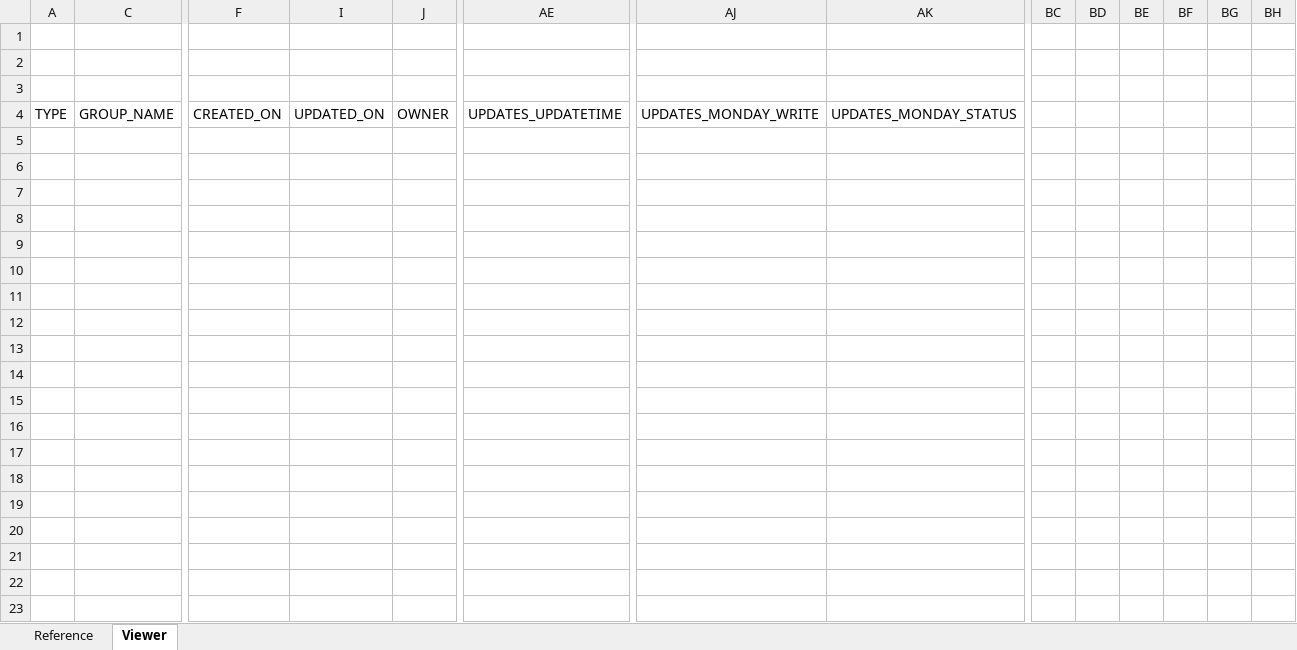
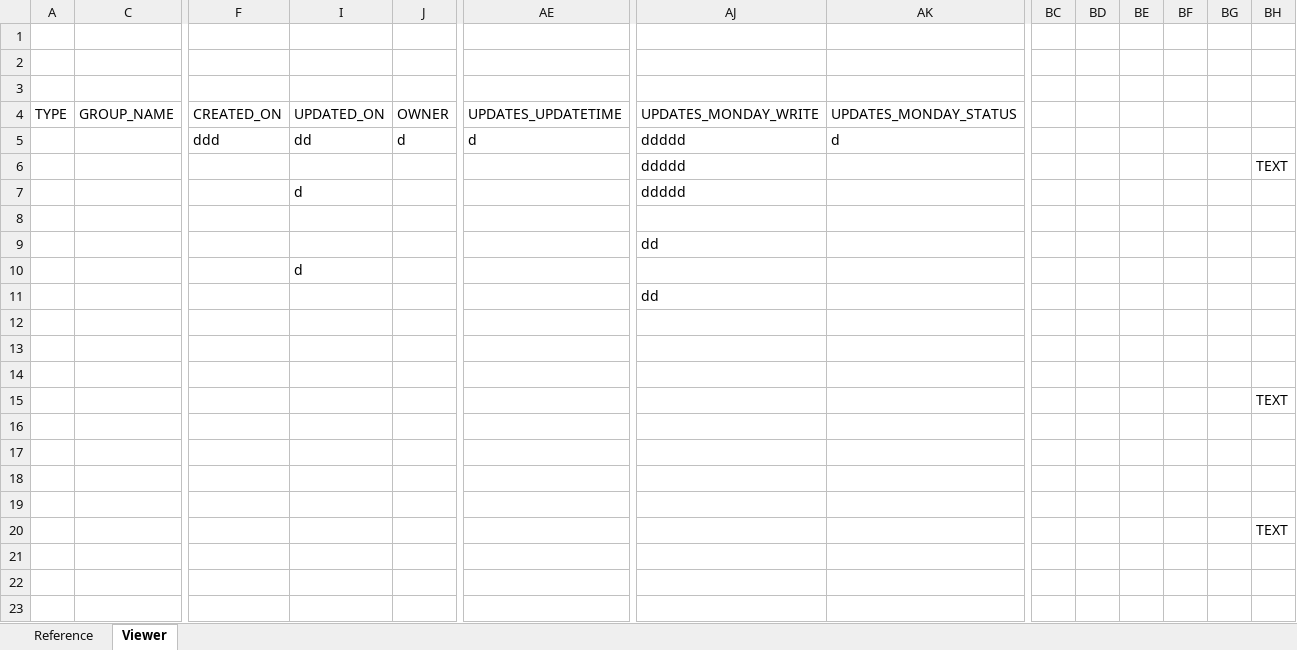
Before and after one commit to burtnolej/excelvba, an Excel workbook: MV.xlsm/MondayViewUpdate_Template.xlsm, sheet Viewer, drawn as a sheet; only a part is shown, gaps mark what is left out; values as stored, in another font and other column widths than the file's, no cell formats; conditional formats not drawn; removed rows and columns are numbered as before the commit, all else as after; rows hold the shown columns only; the diff names each change by its address in the sheet, - before the commit and + after, or states it on an @@ line.

```diff
--- a/MV.xlsm/MondayViewUpdate_Template.xlsm (sheet Viewer)
+++ b/MV.xlsm/MondayViewUpdate_Template.xlsm (sheet Viewer)
+row 5:  |  | ddd | dd | d | d | ddddd | d
+row 6:  |  |  |  |  |  | ddddd |  |  |  |  |  |  | TEXT
+row 7:  |  |  | d |  |  | ddddd
+row 8: (empty)
+row 9:  |  |  |  |  |  | dd
+row 10:  |  |  | d
+row 11:  |  |  |  |  |  | dd
+row 12: (empty)
+row 13: (empty)
+row 14: (empty)
+row 15:  |  |  |  |  |  |  |  |  |  |  |  |  | TEXT
-BH20: (empty)
+BH20: TEXT
-row 10: (empty)
-row 11: (empty)
-row 12: (empty)
-row 13: (empty)
-row 14: (empty)
-row 15: (empty)
-row 16: (empty)
-row 17: (empty)
-row 18: (empty)
-row 19: (empty)
-row 20: (empty)
```
Also changed, not shown: cell formats, MV.xlsm/MV.xlsm, 4 other files.
